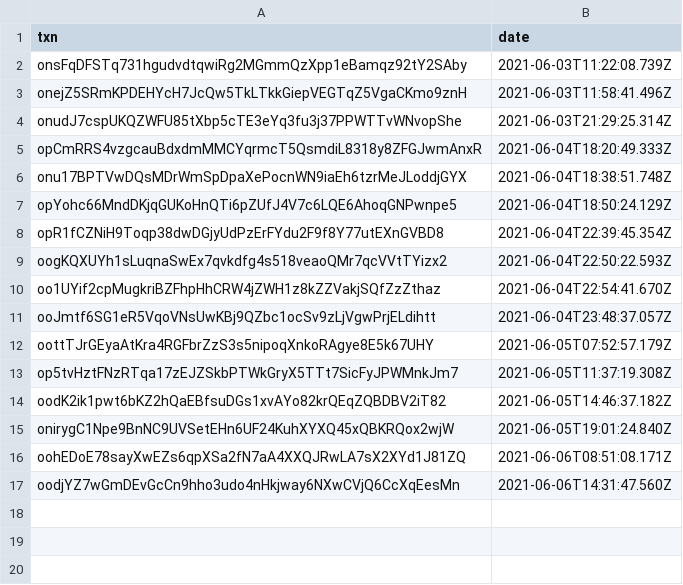
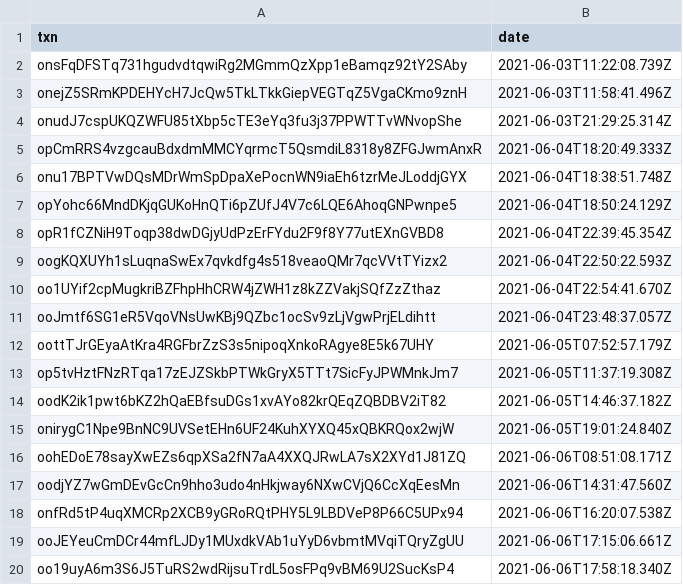
Before and after one commit to OrderAndCh4oS/drone-squadron-collectable-generators, a CSV file: batch/completed.csv, drawn as a sheet; the diff names each change by its address in the sheet, - before the commit and + after, or states it on an @@ line.

```diff
--- a/batch/completed.csv
+++ b/batch/completed.csv
+row 18: onfRd5tP4uqXMCRp2XCB9yGRoRQtPHY5L9LBDVeP8P66C5UPx94 | 2021-06-06T16:20:07.538Z
+row 19: ooJEYeuCmDCr44mfLJDy1MUxdkVAb1uYyD6vbmtMVqiTQryZgUU | 2021-06-06T17:15:06.661Z
+row 20: oo19uyA6m3S6J5TuRS2wdRijsuTrdL5osFPq9vBM69U2SucKsP4 | 2021-06-06T17:58:18.340Z
```
Also changed, not shown: csv/burns.csv, 16 other files.
